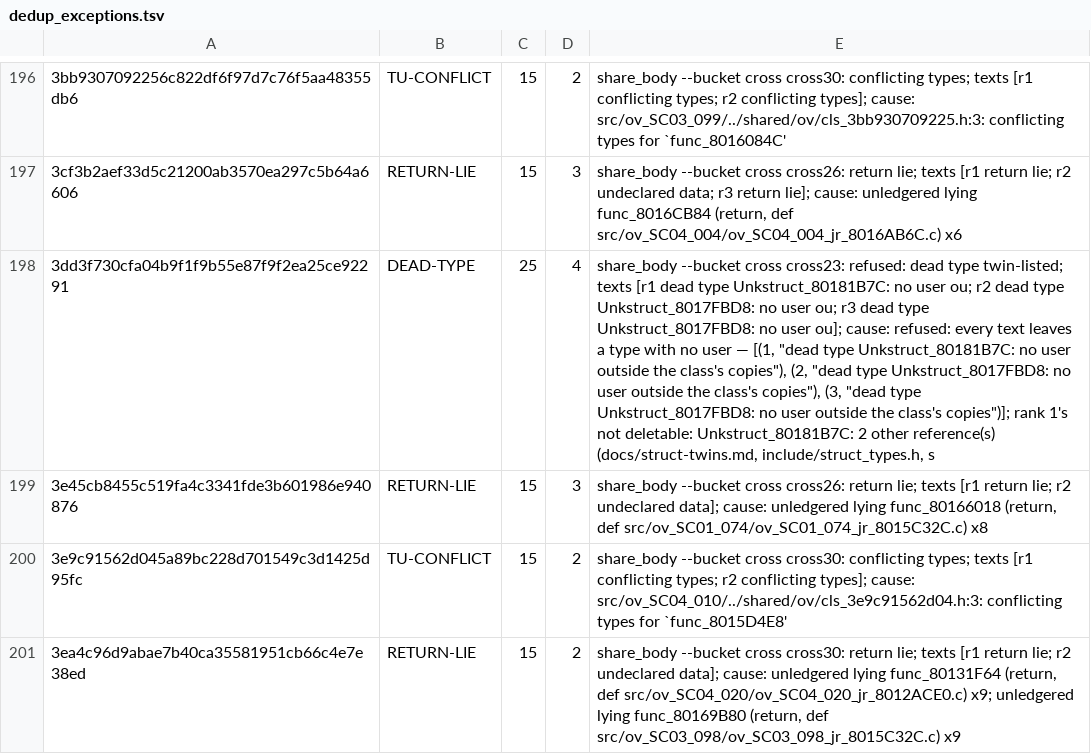
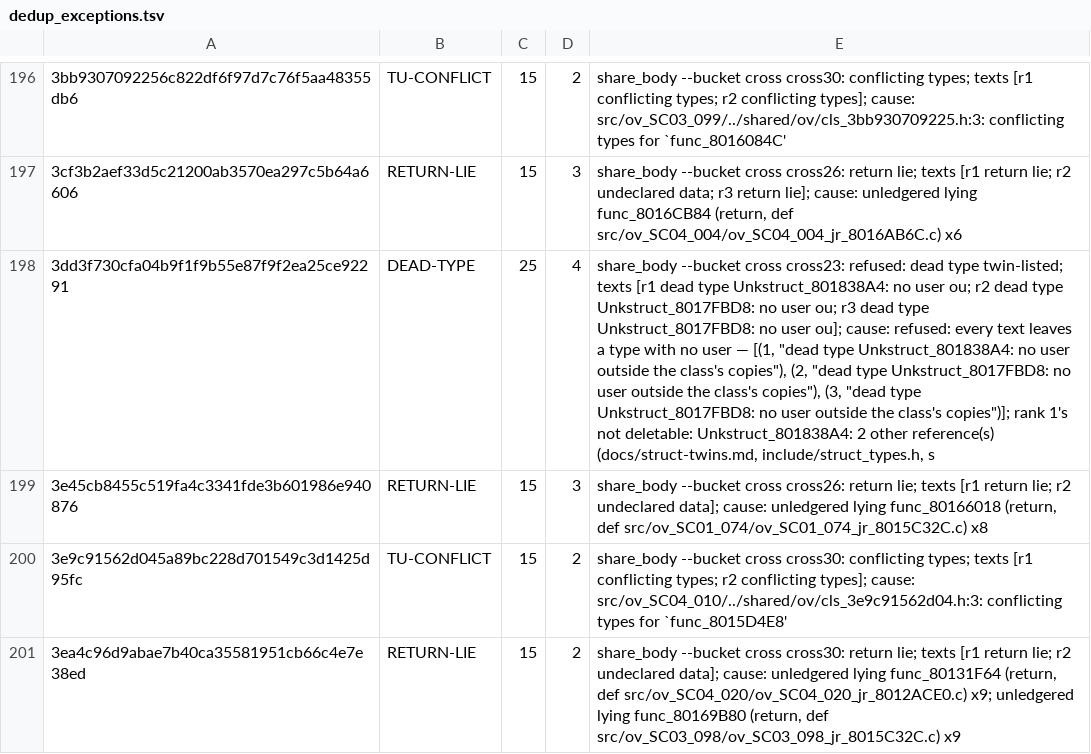
Before and after one commit to Druthulu/BFM-decomp, a TSV file: config/dedup_exceptions.tsv, drawn as a sheet; only a part is shown, gaps mark what is left out; the diff names each change by its address in the sheet, - before the commit and + after, or states it on an @@ line.

Commit message:
T7.c2: fold link C92 (1) -> Unkstruct_801838A4

```diff
--- a/config/dedup_exceptions.tsv
+++ b/config/dedup_exceptions.tsv
-E198: …dead type Unkstruct_80181B7C: no user ou; r2 dead type Unkstruct_8017FBD8: no user ou; r3 dead type Unkstruct_8017FBD8: no user ou]; cause: refused: every text leaves a type with no user — [(1, "dead type Unkstruct_80181B7C: no user outside the class's copies"), (2, "dead type Unkstruct_8017FBD8: no user outside the class's copies"), (3, "dead type Unkstruct_8017FBD8: no user outside the class's copies")]; rank 1's not deletable: Unkstruct_80181B7C: 2 other…
+E198: …dead type Unkstruct_801838A4: no user ou; r2 dead type Unkstruct_8017FBD8: no user ou; r3 dead type Unkstruct_8017FBD8: no user ou]; cause: refused: every text leaves a type with no user — [(1, "dead type Unkstruct_801838A4: no user outside the class's copies"), (2, "dead type Unkstruct_8017FBD8: no user outside the class's copies"), (3, "dead type Unkstruct_8017FBD8: no user outside the class's copies")]; rank 1's not deletable: Unkstruct_801838A4: 2 other…
```
Also changed, not shown: config/struct_dispositions.tsv, 3 other files.
